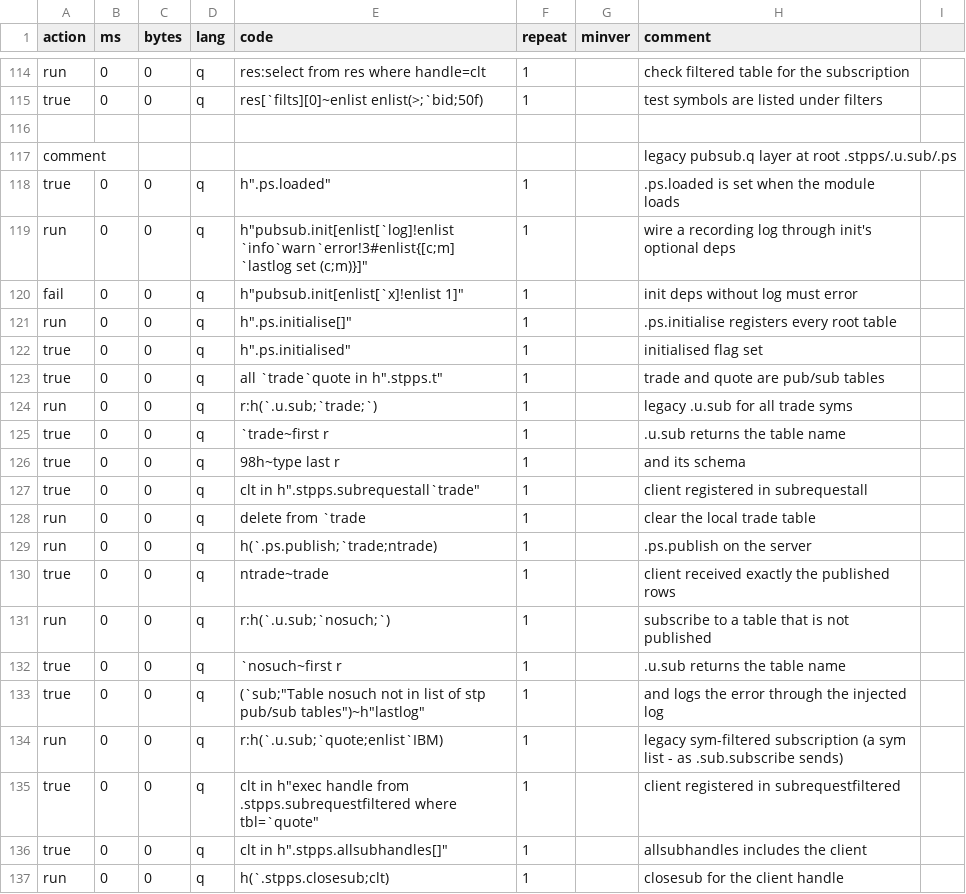
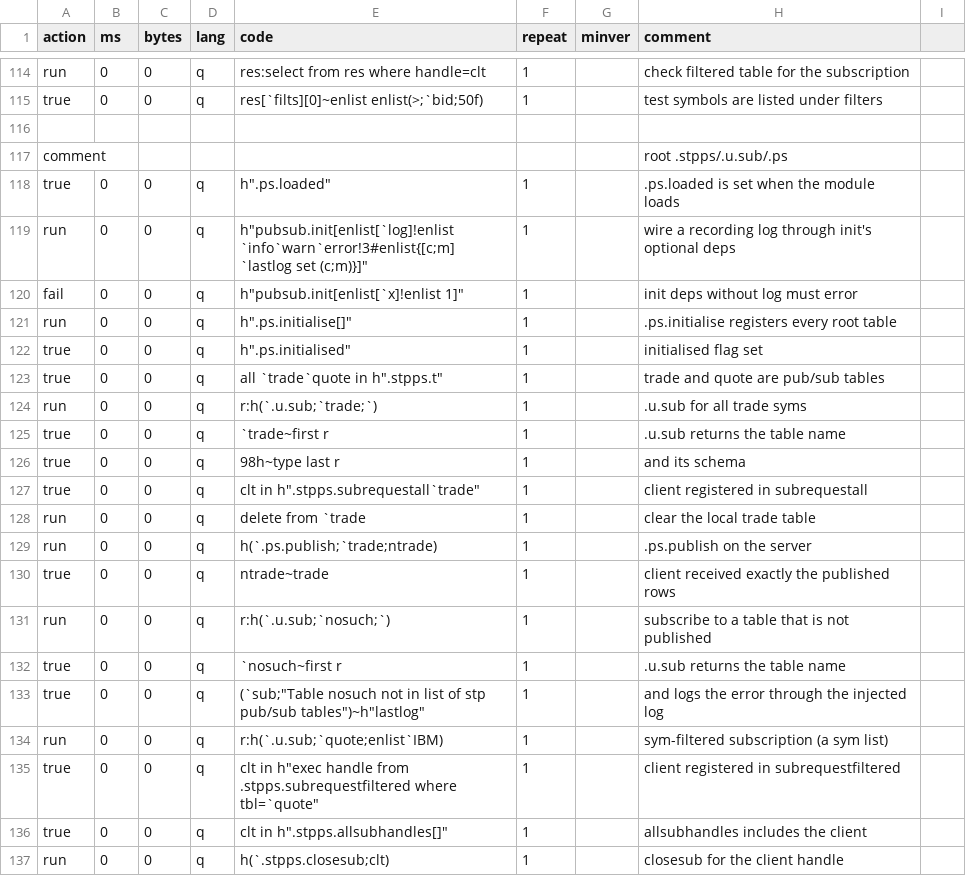
Before and after one commit to DataIntellectTech/kdbx-modules, a CSV file: di/pubsub/test.csv, drawn as a sheet; only a part is shown, gaps mark what is left out.

```diff
--- a/di/pubsub/test.csv
+++ b/di/pubsub/test.csv
@@ -116,3 +116,3 @@ true,0,0,q,res[`filts][0]~enlist enlist(>;`bid;50f),1,, test symbols are listed
 
-comment,,,,,,,legacy pubsub.q layer at root .stpps/.u.sub/.ps
+comment,,,,,,,root .stpps/.u.sub/.ps
 true,0,0,q,"h"".ps.loaded""",1,,.ps.loaded is set when the module loads
@@ -123,3 +123,3 @@ true,0,0,q,"h"".ps.initialised""",1,,initialised flag set
 true,0,0,q,"all `trade`quote in h"".stpps.t""",1,,trade and quote are pub/sub tables
-run,0,0,q,"r:h(`.u.sub;`trade;`)",1,,legacy .u.sub for all trade syms
+run,0,0,q,"r:h(`.u.sub;`trade;`)",1,,.u.sub for all trade syms
 true,0,0,q,`trade~first r,1,,.u.sub returns the table name
@@ -133,3 +133,3 @@ true,0,0,q,`nosuch~first r,1,,.u.sub returns the table name
 true,0,0,q,"(`sub;""Table nosuch not in list of stp pub/sub tables"")~h""lastlog""",1,,and logs the error through the injected log
-run,0,0,q,"r:h(`.u.sub;`quote;enlist`IBM)",1,,legacy sym-filtered subscription (a sym list - as .sub.subscribe sends)
+run,0,0,q,"r:h(`.u.sub;`quote;enlist`IBM)",1,,sym-filtered subscription (a sym list)
 true,0,0,q,"clt in h""exec handle from .stpps.subrequestfiltered where tbl=`quote""",1,,client registered in subrequestfiltered
```
Also changed, not shown: di/subscriptions/test.csv, di/torq/proc/discovery/test.csv, 15 other files.
